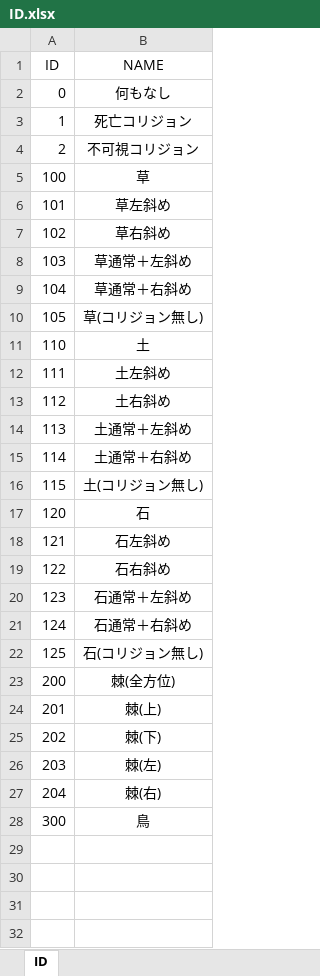
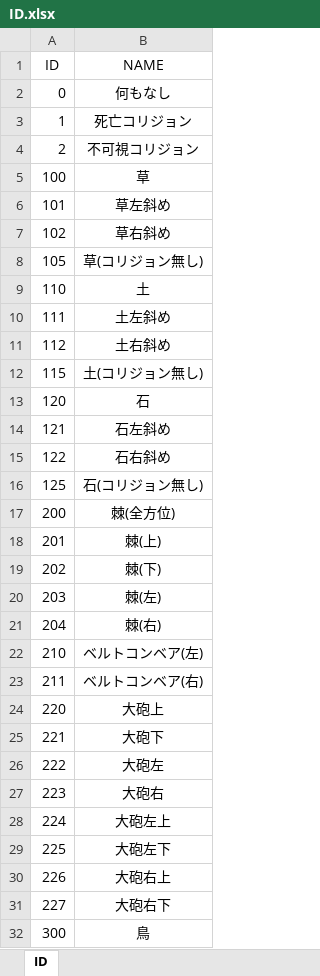
Before and after one commit to Miyuki0318/2023GFF_Bteam, an Excel workbook: ID.xlsx, sheet ID, drawn as a sheet; values as stored, in another font and other column widths than the file's, no borders; removed rows and columns are numbered as before the commit, all else as after; the diff names each change by its address in the sheet, - before the commit and + after, or states it on an @@ line.

```diff
--- a/ID.xlsx (sheet ID)
+++ b/ID.xlsx (sheet ID)
-row 8: 103 | 草通常＋左斜め
-row 9: 104 | 草通常＋右斜め
-row 14: 113 | 土通常＋左斜め
-row 15: 114 | 土通常＋右斜め
-row 20: 123 | 石通常＋左斜め
-row 21: 124 | 石通常＋右斜め
+row 22: 210 | ベルトコンベア(左)
+row 23: 211 | ベルトコンベア(右)
+row 24: 220 | 大砲上
+row 25: 221 | 大砲下
+row 26: 222 | 大砲左
+row 27: 223 | 大砲右
+row 28: 224 | 大砲左上
+row 29: 225 | 大砲左下
+row 30: 226 | 大砲右上
+row 31: 227 | 大砲右下
```
Also changed, not shown: Stage.xlsx, 18 other files.
